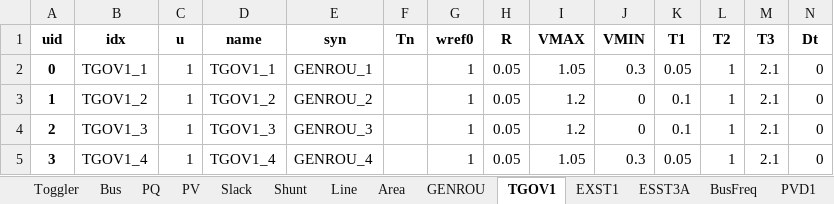
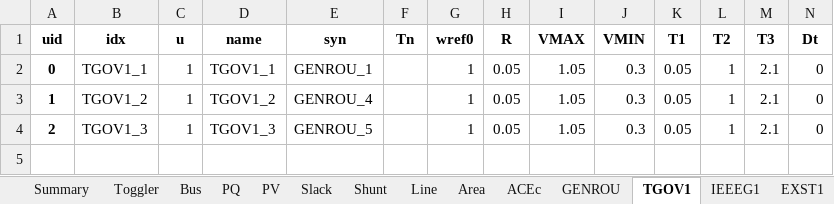
Before and after one commit to CURENT/andes, an Excel workbook: andes/cases/ieee14/ieee14_pvd1.xlsx, sheet TGOV1, drawn as a sheet; values as stored, in another font and other column widths than the file's, no borders; the diff names each change by its address in the sheet, - before the commit and + after, or states it on an @@ line.

```diff
--- a/andes/cases/ieee14/ieee14_pvd1.xlsx (sheet TGOV1)
+++ b/andes/cases/ieee14/ieee14_pvd1.xlsx (sheet TGOV1)
+sheet tab: Summary
+sheet tab: ACEc
+sheet tab: IEEEG1
-E3 (syn): GENROU_2
+E3 (syn): GENROU_4
-I3:I4 (VMAX): 1.2
+I3:I4 (VMAX): 1.05
-J3:J4 (VMIN): 0
+J3:J4 (VMIN): 0.3
-K3:K4 (T1): 0.1
+K3:K4 (T1): 0.05
-E4 (syn): GENROU_3
+E4 (syn): GENROU_5
-row 5: 3 | TGOV1_4 | 1 | TGOV1_4 | GENROU_4 |  | 1 | 0.05 | 1.05 | 0.3 | 0.05 | 1 | 2.1 | 0
```
Also changed, not shown: sheet PVD1, sheet GENROU, sheet ESST3A, sheet PV, sheet Toggler, sheet BusFreq, other sheet tabs.
